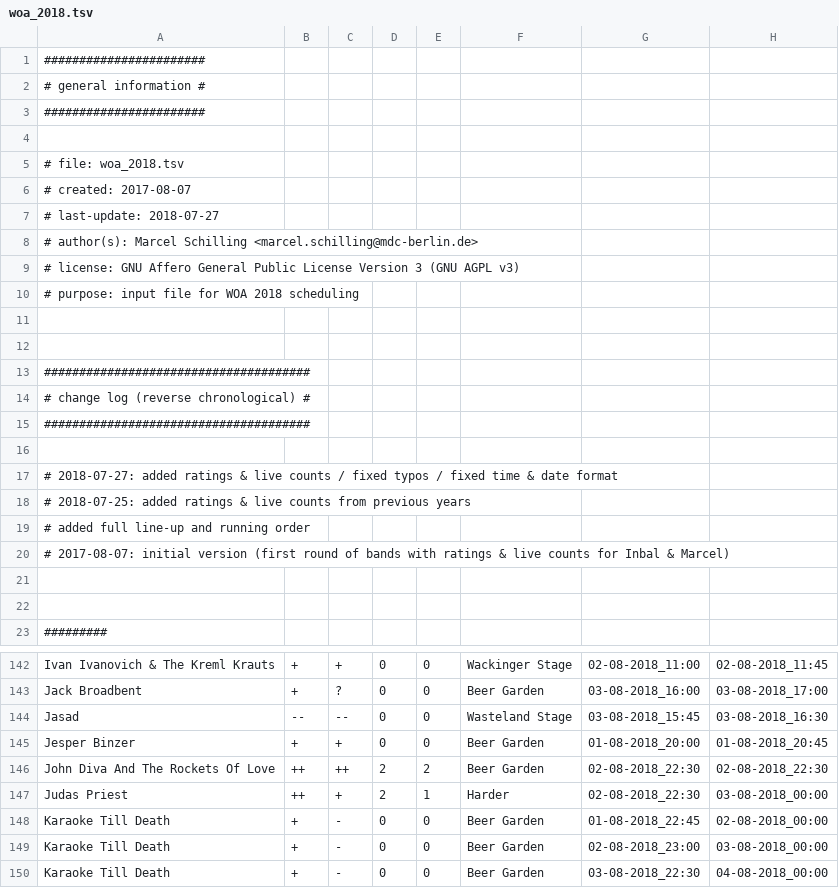
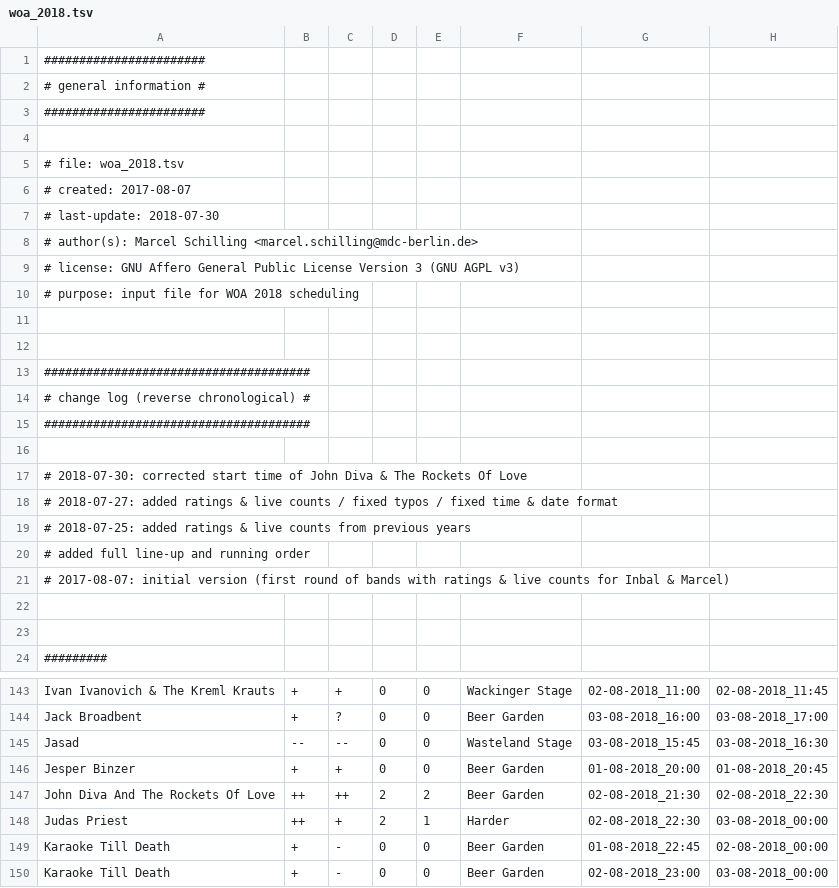
Before and after one commit to mschilli87/festival_scheduler, a TSV file: woa_2018.tsv, drawn as a sheet; only a part is shown, gaps mark what is left out; the shorter side is filled out with more unchanged rows.

Commit message:
Correct start time of John Diva & The Rockets Of Love

```diff
--- a/woa_2018.tsv
+++ b/woa_2018.tsv
@@ -6,3 +6,3 @@
 # created:     2017-08-07
-# last-update: 2018-07-27
+# last-update: 2018-07-30
 # author(s):   Marcel Schilling <marcel.schilling@mdc-berlin.de>
@@ -16,2 +16,3 @@
 
+# 2018-07-30: corrected start time of John Diva & The Rockets Of Love
 # 2018-07-27: added ratings & live counts / fixed typos / fixed time & date format
@@ -145,3 +146,3 @@ Jasad	--	--	0	0	Wasteland Stage	03-08-2018_15:45	03-08-2018_16:30
 Jesper Binzer	+	+	0	0	Beer Garden	01-08-2018_20:00	01-08-2018_20:45
-John Diva And The Rockets Of Love	++	++	2	2	Beer Garden	02-08-2018_22:30	02-08-2018_22:30
+John Diva And The Rockets Of Love	++	++	2	2	Beer Garden	02-08-2018_21:30	02-08-2018_22:30
 Judas Priest	++	+	2	1	Harder	02-08-2018_22:30	03-08-2018_00:00
```
